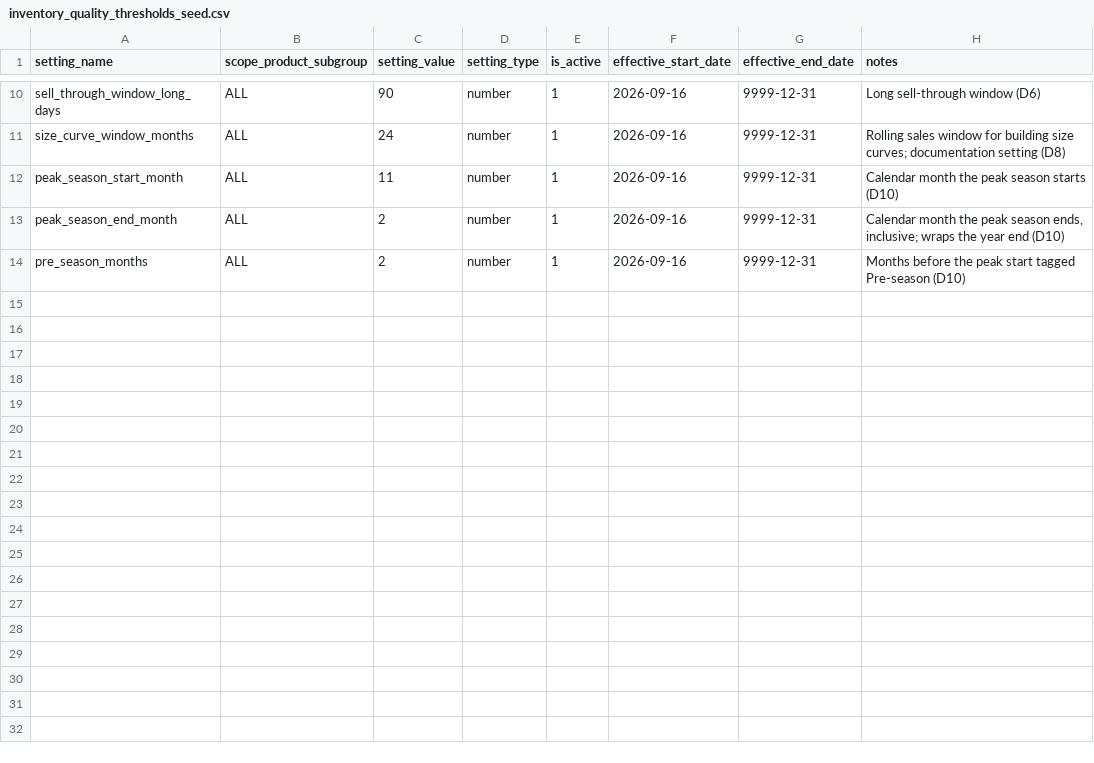
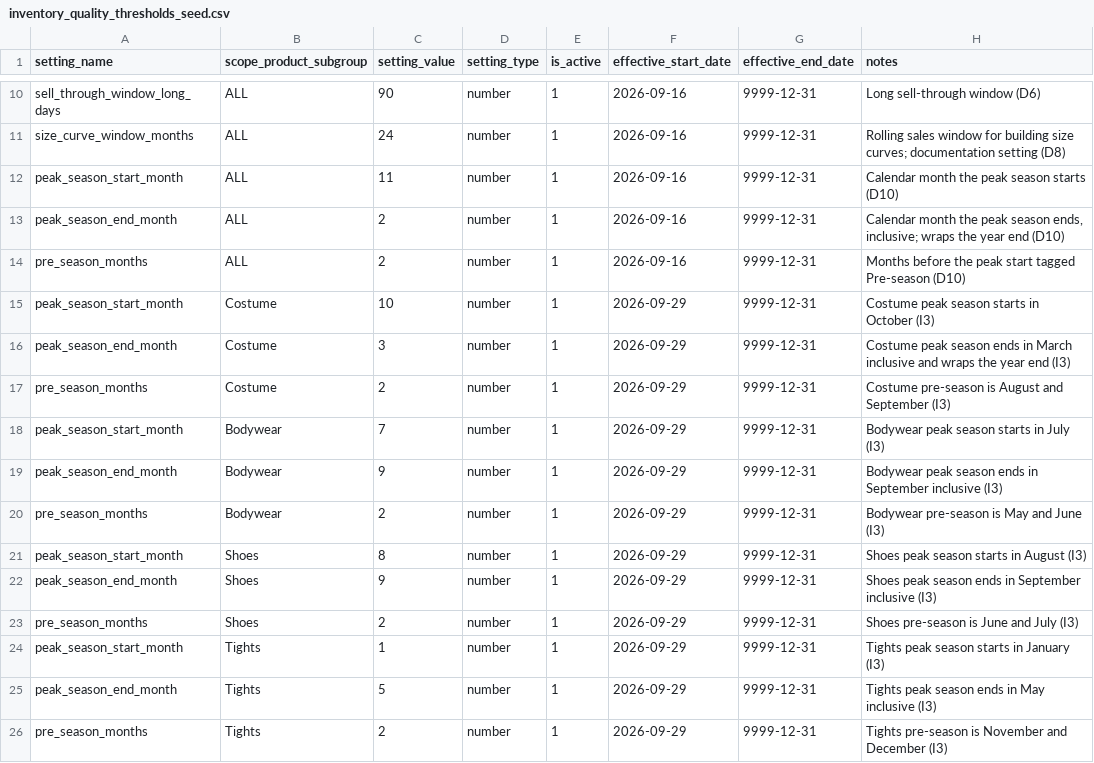
Before and after one commit to NickRevDance/phoenix, a CSV file: seeds/inventory_quality_thresholds_seed.csv, drawn as a sheet; only a part is shown, gaps mark what is left out.

Commit message:
EDW-168 inventory_quality_thresholds_seed: twelve sub-group season-window rows (Season Windows DR v1.0, I3)

```diff
--- a/seeds/inventory_quality_thresholds_seed.csv
+++ b/seeds/inventory_quality_thresholds_seed.csv
@@ -14 +14,13 @@ peak_season_end_month,ALL,2,number,1,2026-09-16,9999-12-31,"Calendar month the p
 pre_season_months,ALL,2,number,1,2026-09-16,9999-12-31,Months before the peak start tagged Pre-season (D10)
+peak_season_start_month,Costume,10,number,1,2026-09-29,9999-12-31,Costume peak season starts in October (I3)
+peak_season_end_month,Costume,3,number,1,2026-09-29,9999-12-31,Costume peak season ends in March inclusive and wraps the year end (I3)
+pre_season_months,Costume,2,number,1,2026-09-29,9999-12-31,Costume pre-season is August and September (I3)
+peak_season_start_month,Bodywear,7,number,1,2026-09-29,9999-12-31,Bodywear peak season starts in July (I3)
+peak_season_end_month,Bodywear,9,number,1,2026-09-29,9999-12-31,Bodywear peak season ends in September inclusive (I3)
+pre_season_months,Bodywear,2,number,1,2026-09-29,9999-12-31,Bodywear pre-season is May and June (I3)
+peak_season_start_month,Shoes,8,number,1,2026-09-29,9999-12-31,Shoes peak season starts in August (I3)
+peak_season_end_month,Shoes,9,number,1,2026-09-29,9999-12-31,Shoes peak season ends in September inclusive (I3)
+pre_season_months,Shoes,2,number,1,2026-09-29,9999-12-31,Shoes pre-season is June and July (I3)
+peak_season_start_month,Tights,1,number,1,2026-09-29,9999-12-31,Tights peak season starts in January (I3)
+peak_season_end_month,Tights,5,number,1,2026-09-29,9999-12-31,Tights peak season ends in May inclusive (I3)
+pre_season_months,Tights,2,number,1,2026-09-29,9999-12-31,Tights pre-season is November and December (I3)
```
Also changed, not shown: 2 other files.
